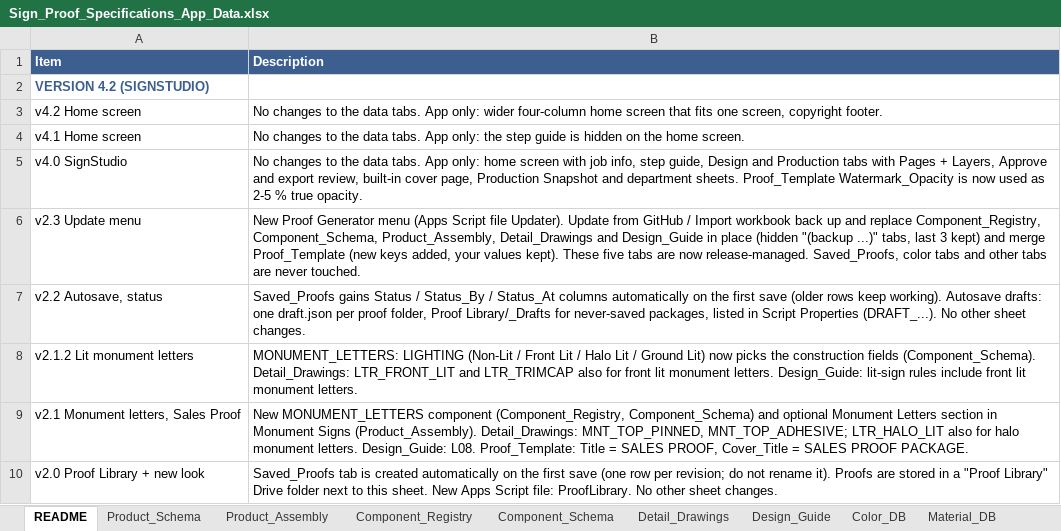
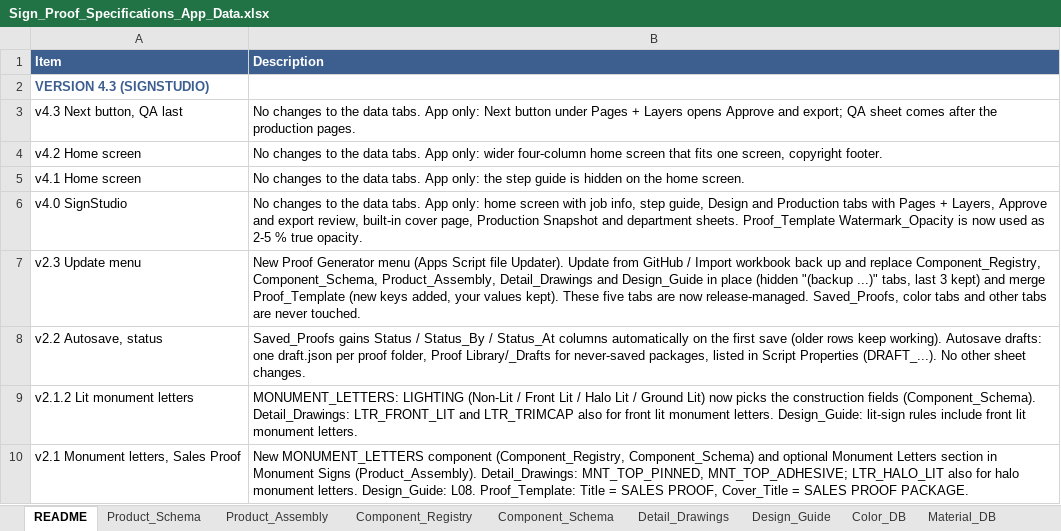
Before and after one commit to The-Sign-Store/Proof-Generation-Tool, an Excel workbook: 1_Google_Sheet/Sign_Proof_Specifications_App_Data.xlsx, sheet README, drawn as a sheet; only a part is shown; the shorter side is filled out with more unchanged rows; values as stored, in another font and other column widths than the file's, no borders; the diff names each change by its address in the sheet, - before the commit and + after, or states it on an @@ line.

```diff
--- a/1_Google_Sheet/Sign_Proof_Specifications_App_Data.xlsx (sheet README)
+++ b/1_Google_Sheet/Sign_Proof_Specifications_App_Data.xlsx (sheet README)
-A2 (Item): VERSION 4.2 (SIGNSTUDIO)
+A2 (Item): VERSION 4.3 (SIGNSTUDIO)
+row 3: v4.3 Next button, QA last | No changes to the data tabs. App only: Next button under Pages + Layers opens Approve and export; QA sheet comes after the production pages.
```
Also changed, not shown: 6 other files.
